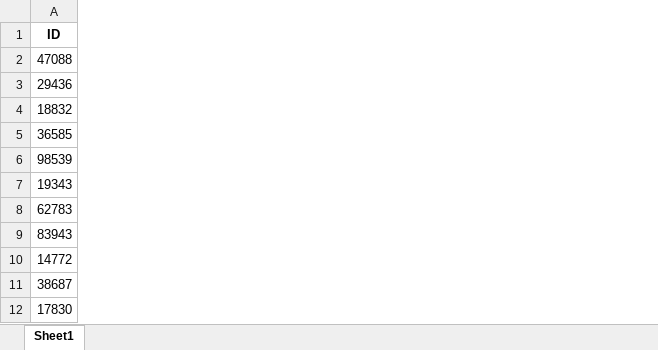
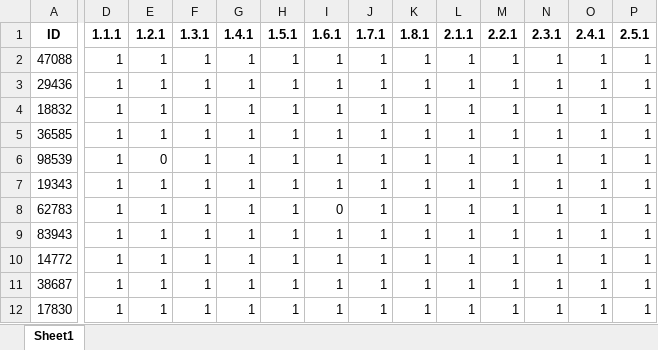
Before and after one commit to hvrlxy/sbg_research, an Excel workbook: clean_datasets/excel_file/grade.xlsx, sheet Sheet1, drawn as a sheet; only a part is shown, gaps mark what is left out; values as stored, in another font and other column widths than the file's, no borders; the diff covers the shown part only; the diff names each change by its address in the sheet, - before the commit and + after, or states it on an @@ line.

Commit message:
add webwork and preview

```diff
--- a/clean_datasets/excel_file/grade.xlsx (sheet Sheet1)
+++ b/clean_datasets/excel_file/grade.xlsx (sheet Sheet1)
+column D (1.1.1), rows 2-12: all 1
+column E (1.2.1), rows 2-12: 1 | 1 | 1 | 1 | 0 | 1 | 1 | 1 | 1 | 1 | 1
+column F (1.3.1), rows 2-12: all 1
+column G (1.4.1), rows 2-12: all 1
+column H (1.5.1), rows 2-12: all 1
+column I (1.6.1), rows 2-12: 1 | 1 | 1 | 1 | 1 | 1 | 0 | 1 | 1 | 1 | 1
+column J (1.7.1), rows 2-12: all 1
+column K (1.8.1), rows 2-12: all 1
+column L (2.1.1), rows 2-12: all 1
+column M (2.2.1), rows 2-12: all 1
+column N (2.3.1), rows 2-12: all 1
+column O (2.4.1), rows 2-12: all 1
+column P (2.5.1), rows 2-12: all 1
```
Also changed, not shown: 27 added columns elsewhere in this sheet, 5 other files.
